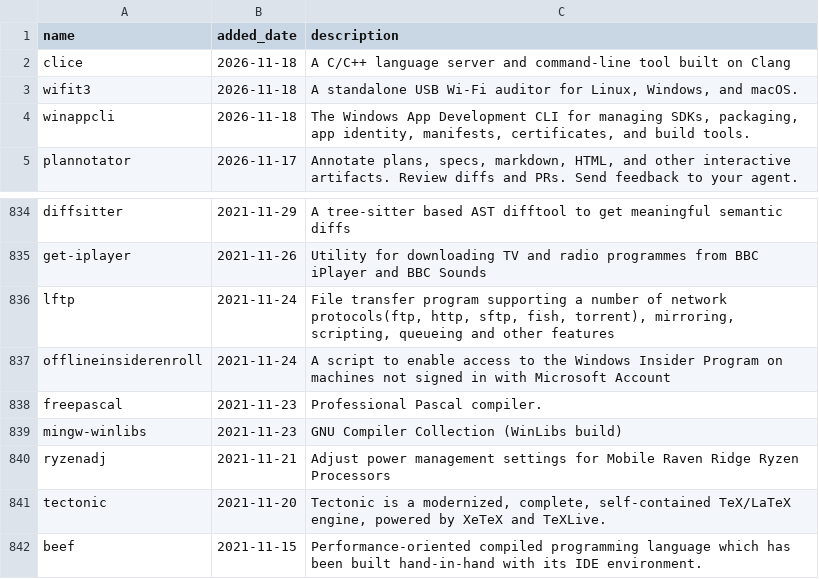
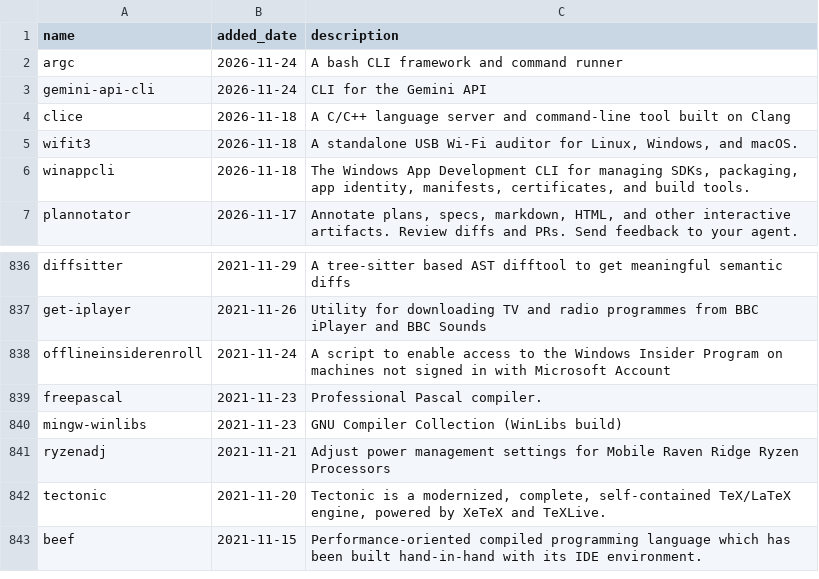
Before and after one commit to scillidan/actions, a CSV file: scoop-manifests/added_main.csv, drawn as a sheet; only a part is shown, gaps mark what is left out.

```diff
--- a/scoop-manifests/added_main.csv
+++ b/scoop-manifests/added_main.csv
@@ -1,2 +1,4 @@
 name,added_date,description
+argc,2026-11-24,A bash CLI framework and command runner
+gemini-api-cli,2026-11-24,CLI for the Gemini API
 clice,2026-11-18,A C/C++ language server and command-line tool built on Clang
@@ -835,3 +837,2 @@ diffsitter,2021-11-29,A tree-sitter based AST difftool to get meaningful semanti
 get-iplayer,2021-11-26,Utility for downloading TV and radio programmes from BBC iPlayer and BBC Sounds
-lftp,2021-11-24,"File transfer program supporting a number of network protocols(ftp, http, sftp, fish, torrent), mirroring, scripting, queueing and other features"
 offlineinsiderenroll,2021-11-24,A script to enable access to the Windows Insider Program on machines not signed in with Microsoft Account
```
Also changed, not shown: scoop-manifests/added_extras.csv, scoop-manifests/broken_home.csv, 2 other files.
